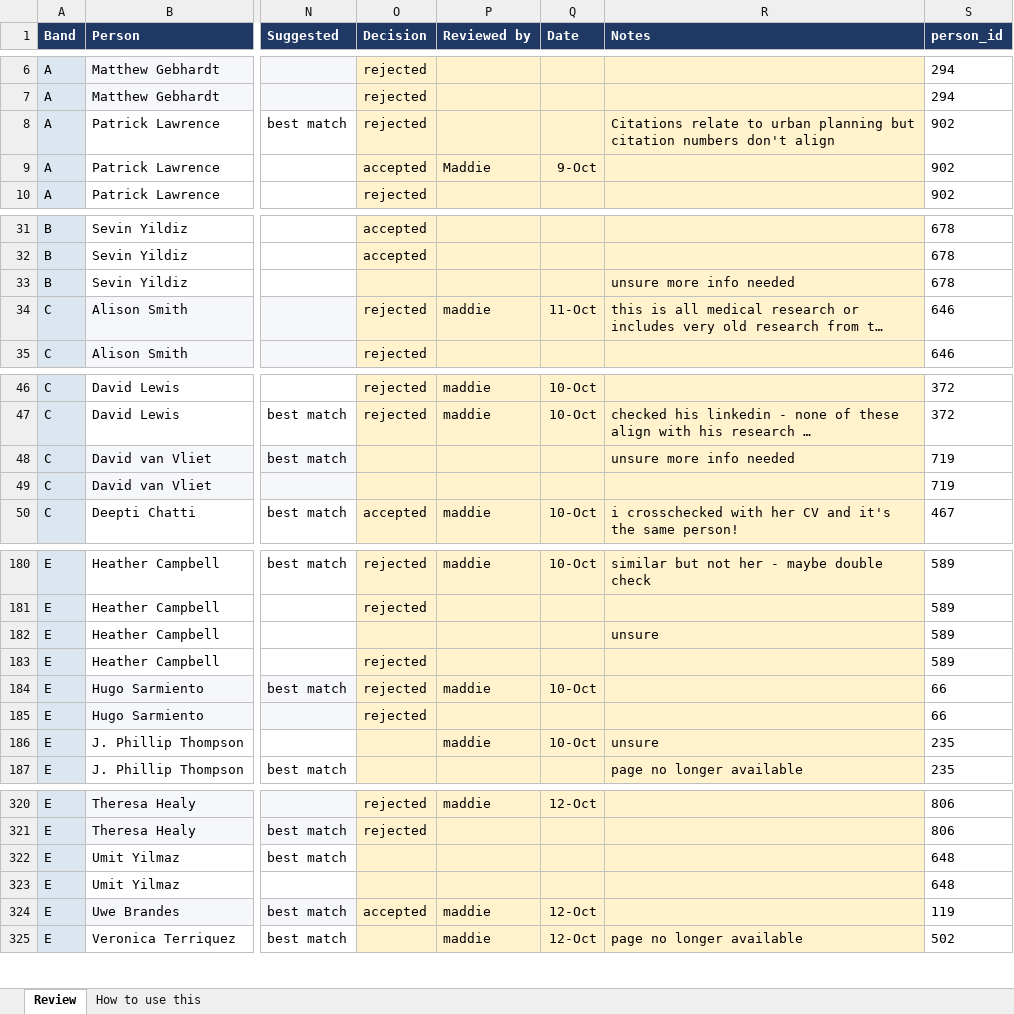
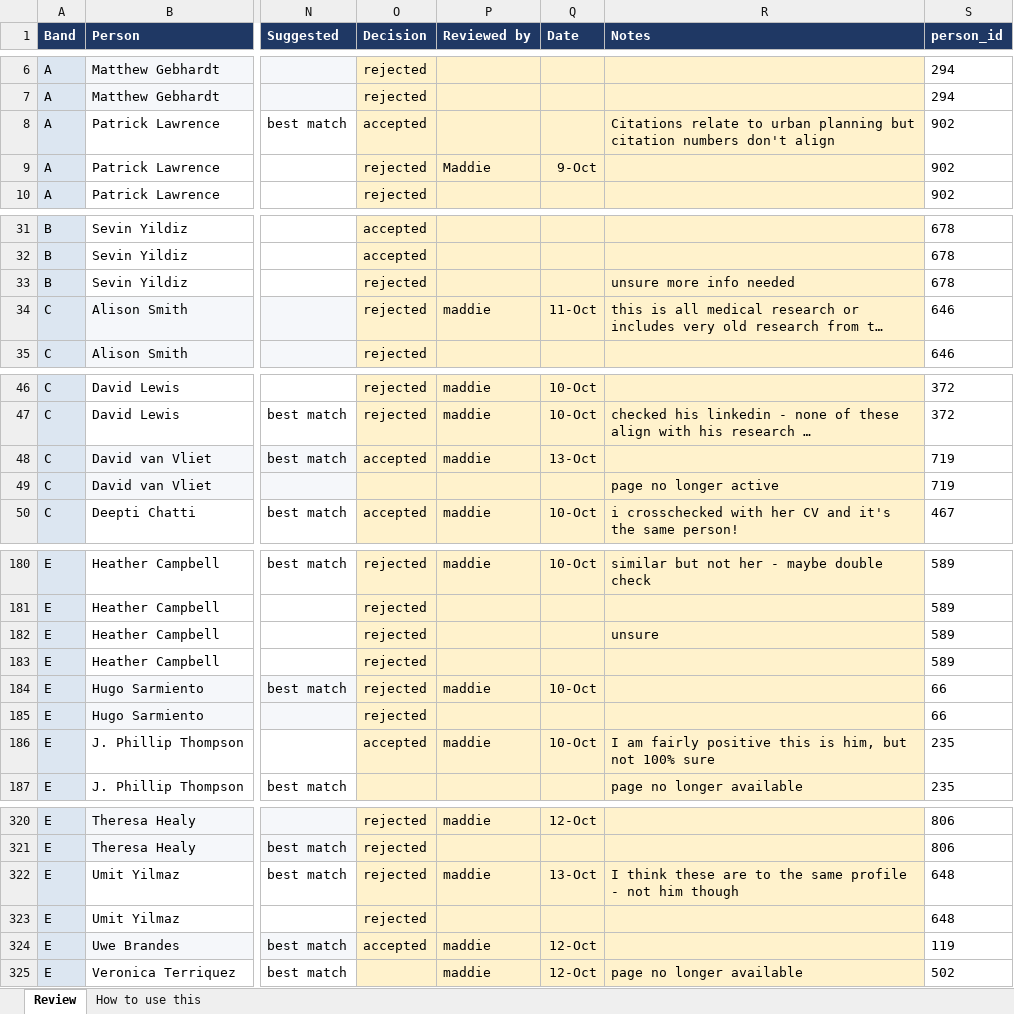
Before and after one commit to aakarner/planning-citation-metrics, an Excel workbook: data/review/openalex_review.xlsx, sheet Review, drawn as a sheet; only a part is shown, gaps mark what is left out; long unchanged cells end in …; values as stored, in another font and other column widths than the file's, no borders; the diff covers the shown part only; the diff names each change by its address in the sheet, - before the commit and + after, or states it on an @@ line.

```diff
--- a/data/review/openalex_review.xlsx (sheet Review)
+++ b/data/review/openalex_review.xlsx (sheet Review)
-O8 (Decision): rejected
+O8 (Decision): accepted
-O9 (Decision): accepted
+O9 (Decision): rejected
-O33 (Decision): (empty)
+O33 (Decision): rejected
-O48 (Decision): (empty)
+O48 (Decision): accepted
-P48 (Reviewed by): (empty)
+P48 (Reviewed by): maddie
-Q48 (Date): (empty)
+Q48 (Date): 13-Oct
-R48 (Notes): unsure more info needed
+R48 (Notes): (empty)
-R49 (Notes): (empty)
+R49 (Notes): page no longer active
-O182 (Decision): (empty)
+O182 (Decision): rejected
-O186 (Decision): (empty)
+O186 (Decision): accepted
-R186 (Notes): unsure
+R186 (Notes): I am fairly positive this is him, but not 100% sure
-O322:O323 (Decision): (empty)
+O322:O323 (Decision): rejected
-P322 (Reviewed by): (empty)
+P322 (Reviewed by): maddie
-Q322 (Date): (empty)
+Q322 (Date): 13-Oct
-R322 (Notes): (empty)
+R322 (Notes): I think these are to the same profile - not him though
```
Also changed, not shown: 8 edited cells elsewhere in this sheet, data/review/openalex_review_followup.xlsx, 5 other files.
